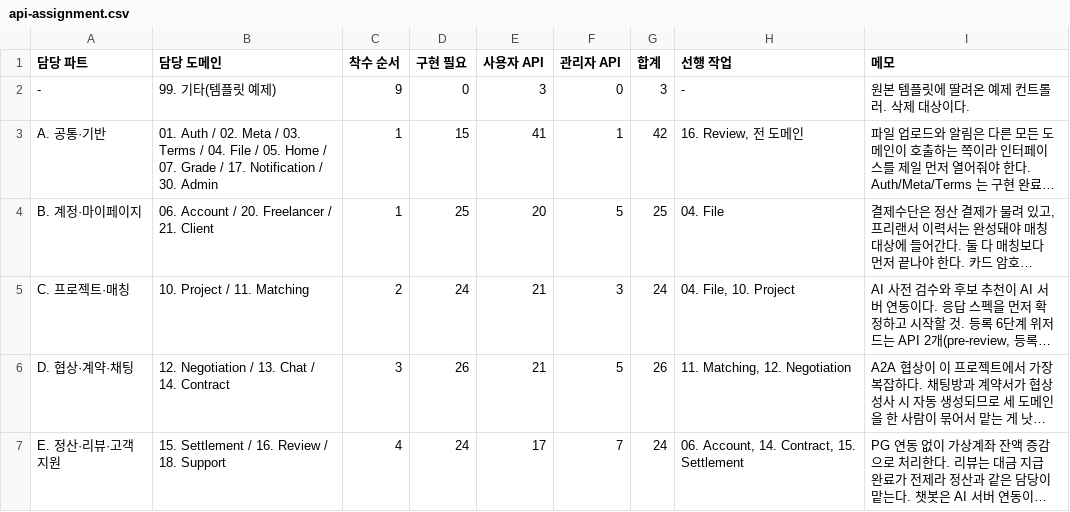
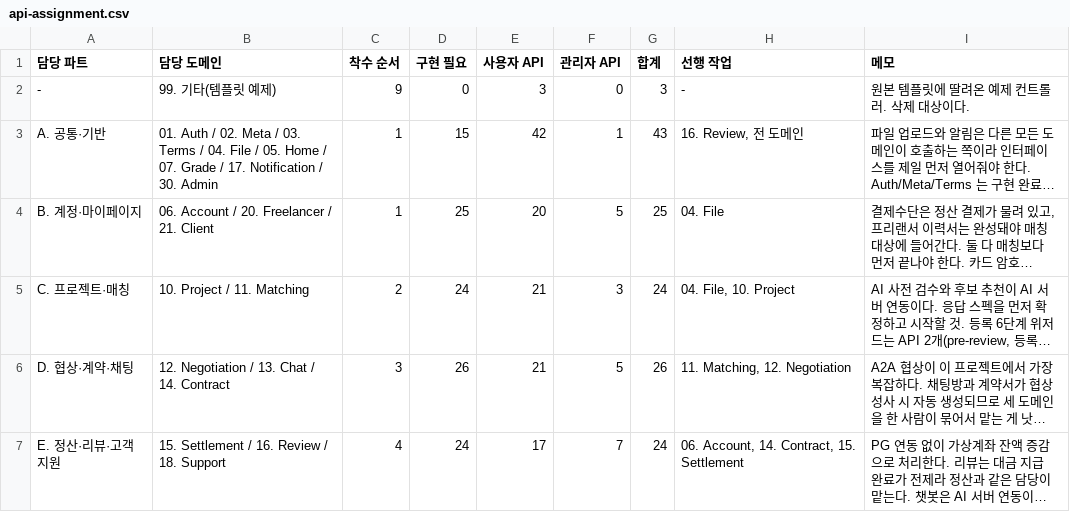
Before and after one commit to 52pairing/Pairing-backend, a CSV file: docs/api-assignment.csv, drawn as a sheet; long unchanged cells end in …; the diff names each change by its address in the sheet, - before the commit and + after, or states it on an @@ line.

```diff
--- a/docs/api-assignment.csv
+++ b/docs/api-assignment.csv
-E3 (사용자 API): 41
+E3 (사용자 API): 42
-G3 (합계): 42
+G3 (합계): 43
```
Also changed, not shown: docs/api-dto.csv, docs/api-spec.csv, 30 other files.
